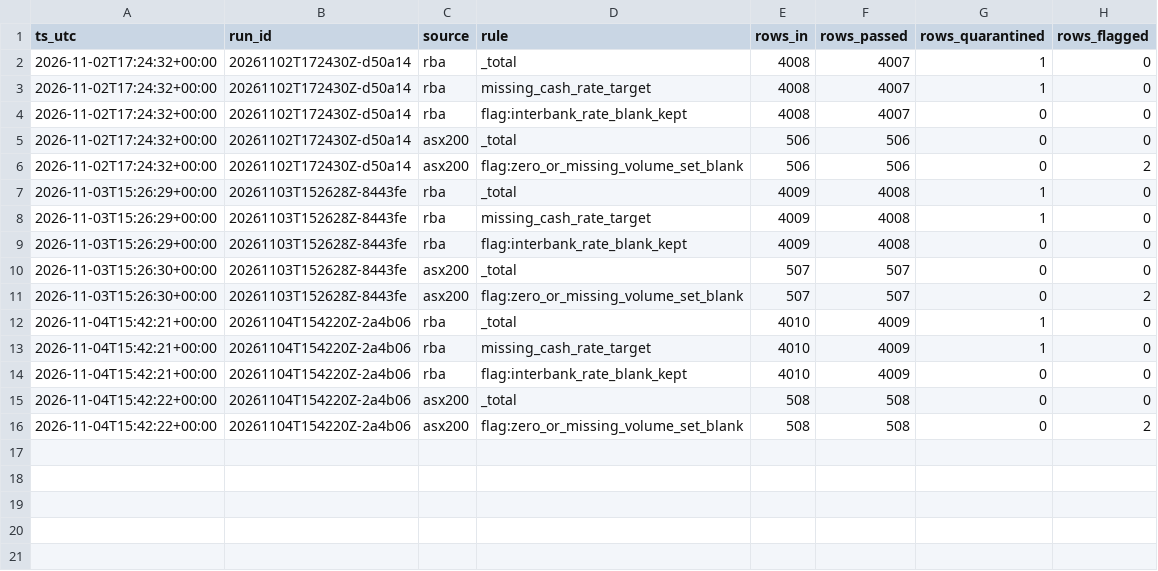
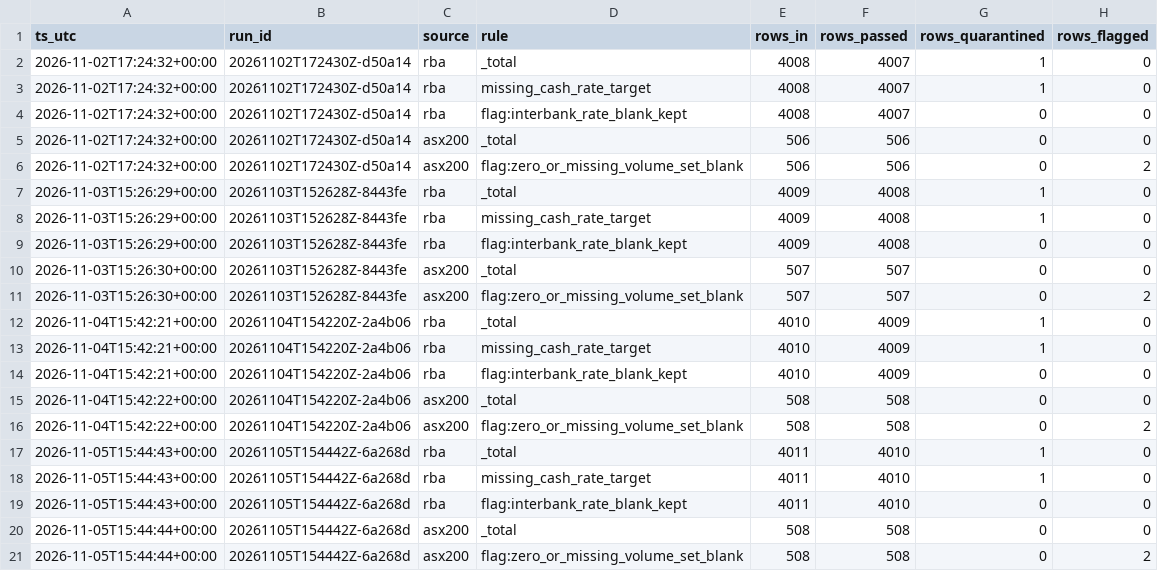
Before and after one commit to Jenniferrr3/rba-asx200-pipeline, a CSV file: data/quality/dq_log.csv, drawn as a sheet.

```diff
--- a/data/quality/dq_log.csv
+++ b/data/quality/dq_log.csv
@@ -16 +16,6 @@ ts_utc,run_id,source,rule,rows_in,rows_passed,rows_quarantined,rows_flagged
 2026-11-04T15:42:22+00:00,20261104T154220Z-2a4b06,asx200,flag:zero_or_missing_volume_set_blank,508,508,0,2
+2026-11-05T15:44:43+00:00,20261105T154442Z-6a268d,rba,_total,4011,4010,1,0
+2026-11-05T15:44:43+00:00,20261105T154442Z-6a268d,rba,missing_cash_rate_target,4011,4010,1,0
+2026-11-05T15:44:43+00:00,20261105T154442Z-6a268d,rba,flag:interbank_rate_blank_kept,4011,4010,0,0
+2026-11-05T15:44:44+00:00,20261105T154442Z-6a268d,asx200,_total,508,508,0,0
+2026-11-05T15:44:44+00:00,20261105T154442Z-6a268d,asx200,flag:zero_or_missing_volume_set_blank,508,508,0,2
```
Also changed, not shown: data/curated/asx200_calendar.csv, data/curated/asx200_daily.csv, 8 other files.
